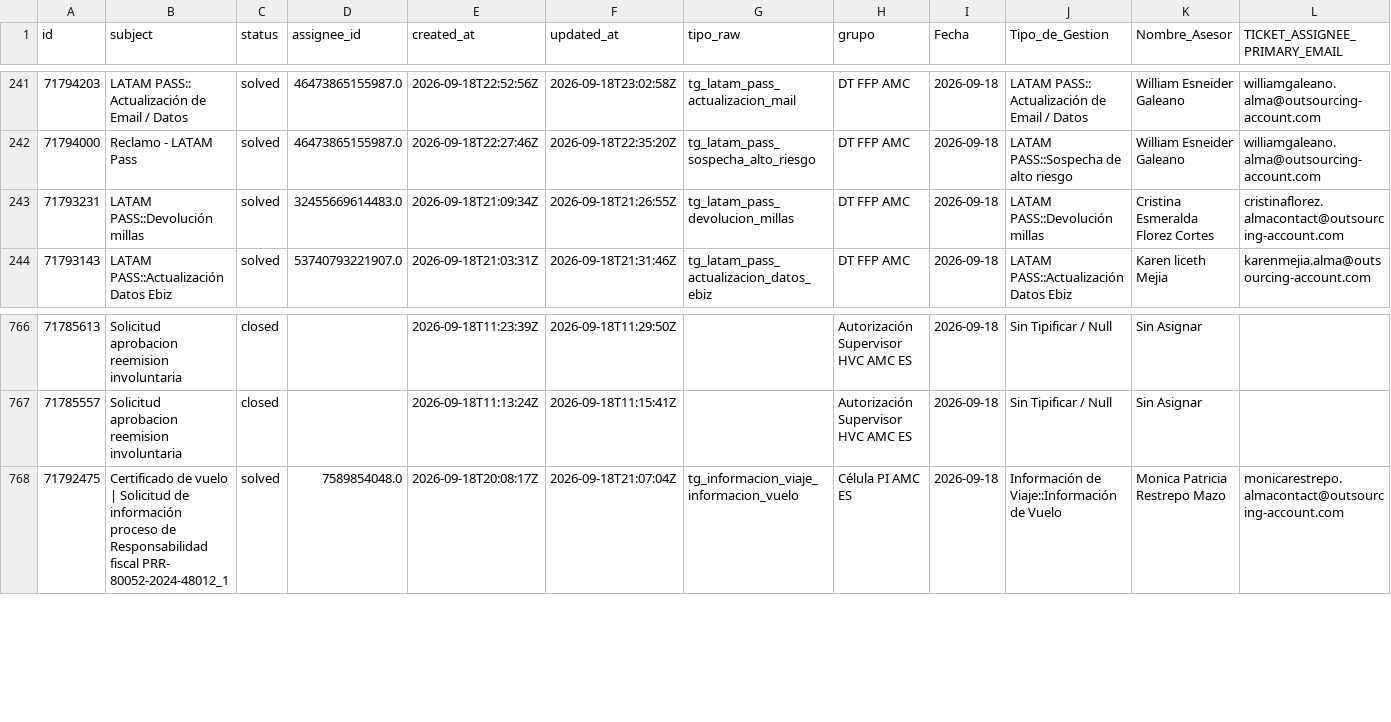
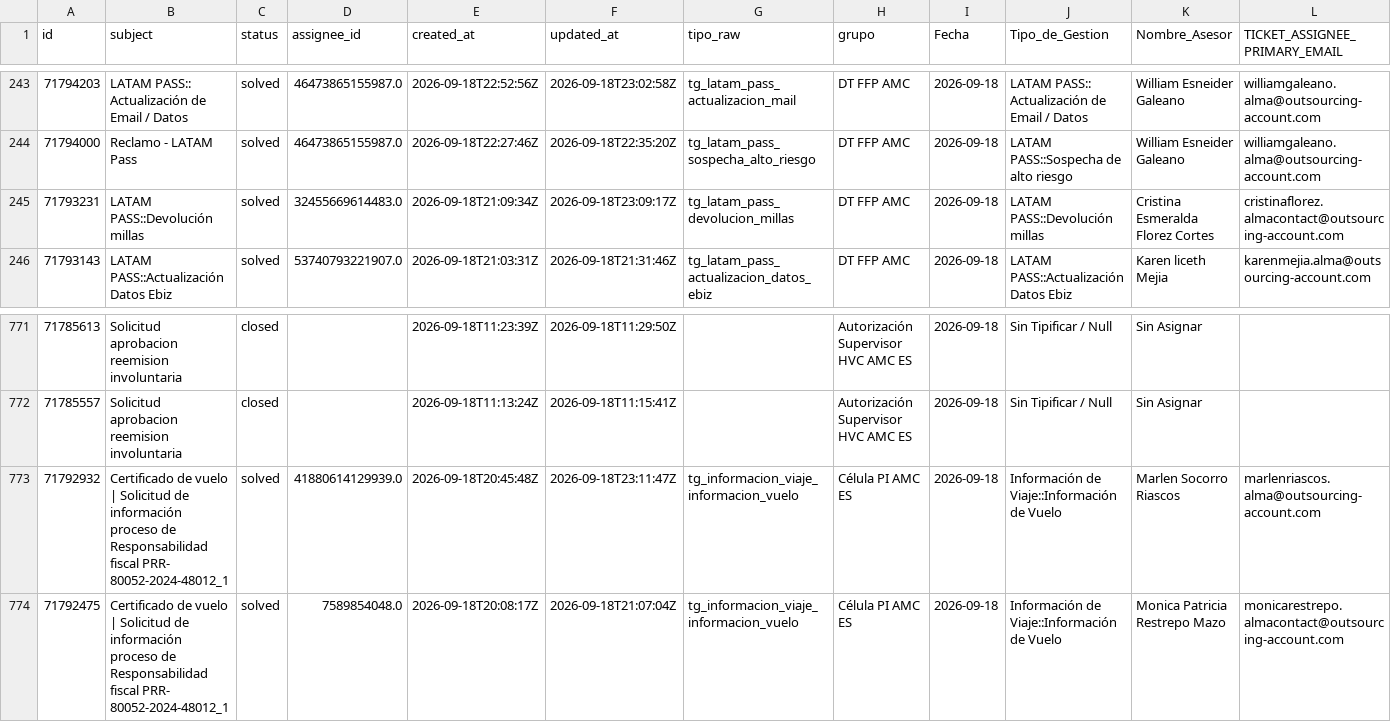
Before and after one commit to carlosmurilloealmacontact/presencia-genesys, a CSV file: data/zendesk/productividad_hoy_en_vivo.csv, drawn as a sheet; only a part is shown, gaps mark what is left out; the diff covers the shown part only.

```diff
--- a/data/zendesk/productividad_hoy_en_vivo.csv
+++ b/data/zendesk/productividad_hoy_en_vivo.csv
@@ -244,3 +246,3 @@
 71794000,Reclamo - LATAM Pass,solved,46473865155987.0,2026-09-18T22:27:46Z,2026-09-18T22:35:20Z,tg_latam_pass_sospecha_alto_riesgo,DT FFP AMC,2026-09-18,LATAM PASS::Sospecha de alto riesgo,William Esneider Galeano,williamgaleano.alma@outsourcing-account.com
-71793231,LATAM PASS::Devolución millas,solved,32455669614483.0,2026-09-18T21:09:34Z,2026-09-18T21:26:55Z,tg_latam_pass_devolucion_millas,DT FFP AMC,2026-09-18,LATAM PASS::Devolución millas,Cristina Esmeralda Florez Cortes,cristinaflorez.almacontact@outsourcing-account.com
+71793231,LATAM PASS::Devolución millas,solved,32455669614483.0,2026-09-18T21:09:34Z,2026-09-18T23:09:17Z,tg_latam_pass_devolucion_millas,DT FFP AMC,2026-09-18,LATAM PASS::Devolución millas,Cristina Esmeralda Florez Cortes,cristinaflorez.almacontact@outsourcing-account.com
 71793143,LATAM PASS::Actualización Datos Ebiz,solved,53740793221907.0,2026-09-18T21:03:31Z,2026-09-18T21:31:46Z,tg_latam_pass_actualizacion_datos_ebiz,DT FFP AMC,2026-09-18,LATAM PASS::Actualización Datos Ebiz,Karen liceth Mejia,karenmejia.alma@outsourcing-account.com
@@ -769,2 +774,3 @@
 71785557,Solicitud aprobacion reemision involuntaria,closed,,2026-09-18T11:13:24Z,2026-09-18T11:15:41Z,,Autorización Supervisor HVC AMC ES,2026-09-18,Sin Tipificar / Null,Sin Asignar,
+71792932,Certificado de vuelo | Solicitud de información proceso de Responsabilidad fiscal PRR- 80052-2024-48012_1,solved,41880614129939.0,2026-09-18T20:45:48Z,2026-09-18T23:11:47Z,tg_informacion_viaje_informacion_vuelo,Célula PI AMC ES,2026-09-18,Información de Viaje::Información de Vuelo,Marlen Socorro Riascos,marlenriascos.alma@outsourcing-account.com
 71792475,Certificado de vuelo | Solicitud de información proceso de Responsabilidad fiscal PRR- 80052-2024-48012_1,solved,7589854048.0,2026-09-18T20:08:17Z,2026-09-18T21:07:04Z,tg_informacion_viaje_informacion_vuelo,Célula PI AMC ES,2026-09-18,Información de Viaje::Información de Vuelo,Monica Patricia Restrepo Mazo,monicarestrepo.almacontact@outsourcing-account.com
```
Also changed, not shown: 5 added rows elsewhere in this file, 2 other files.
